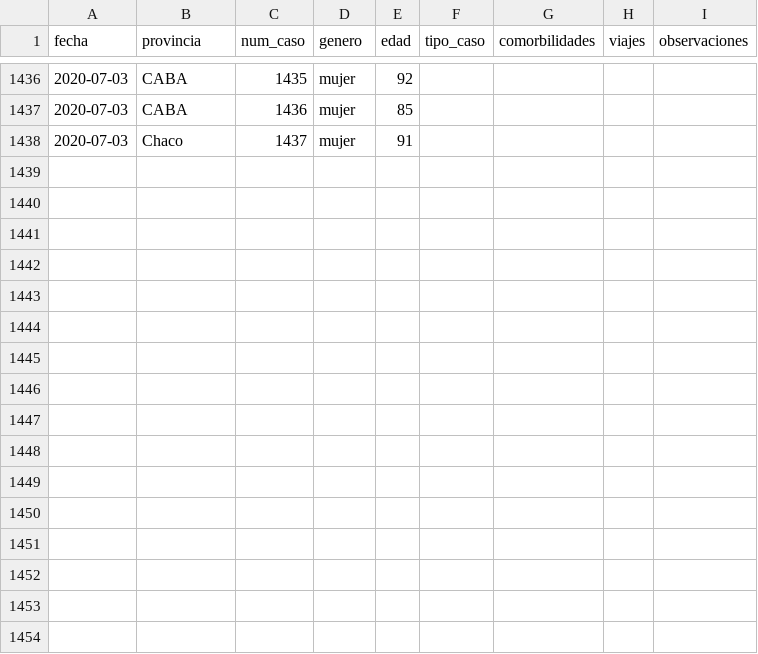
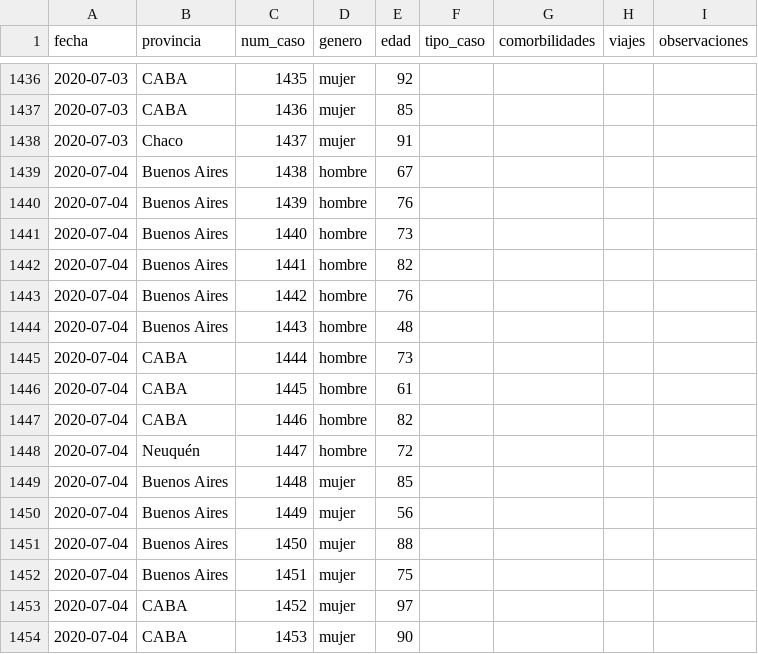
Before and after one commit to lucia15/Database-Covid19-Argentina, a CSV file: Argentina-covid19-fallecidos.csv, drawn as a sheet; only a part is shown, gaps mark what is left out; the diff names each change by its address in the sheet, - before the commit and + after, or states it on an @@ line.

```diff
--- a/Argentina-covid19-fallecidos.csv
+++ b/Argentina-covid19-fallecidos.csv
+row 1439: 2020-07-04 | Buenos Aires | 1438 | hombre | 67
+row 1440: 2020-07-04 | Buenos Aires | 1439 | hombre | 76
+row 1441: 2020-07-04 | Buenos Aires | 1440 | hombre | 73
+row 1442: 2020-07-04 | Buenos Aires | 1441 | hombre | 82
+row 1443: 2020-07-04 | Buenos Aires | 1442 | hombre | 76
+row 1444: 2020-07-04 | Buenos Aires | 1443 | hombre | 48
+row 1445: 2020-07-04 | CABA | 1444 | hombre | 73
+row 1446: 2020-07-04 | CABA | 1445 | hombre | 61
+row 1447: 2020-07-04 | CABA | 1446 | hombre | 82
+row 1448: 2020-07-04 | Neuquén | 1447 | hombre | 72
+row 1449: 2020-07-04 | Buenos Aires | 1448 | mujer | 85
+row 1450: 2020-07-04 | Buenos Aires | 1449 | mujer | 56
+row 1451: 2020-07-04 | Buenos Aires | 1450 | mujer | 88
+row 1452: 2020-07-04 | Buenos Aires | 1451 | mujer | 75
+row 1453: 2020-07-04 | CABA | 1452 | mujer | 97
+row 1454: 2020-07-04 | CABA | 1453 | mujer | 90
```
Also changed, not shown: Argentina-covid19.csv.
